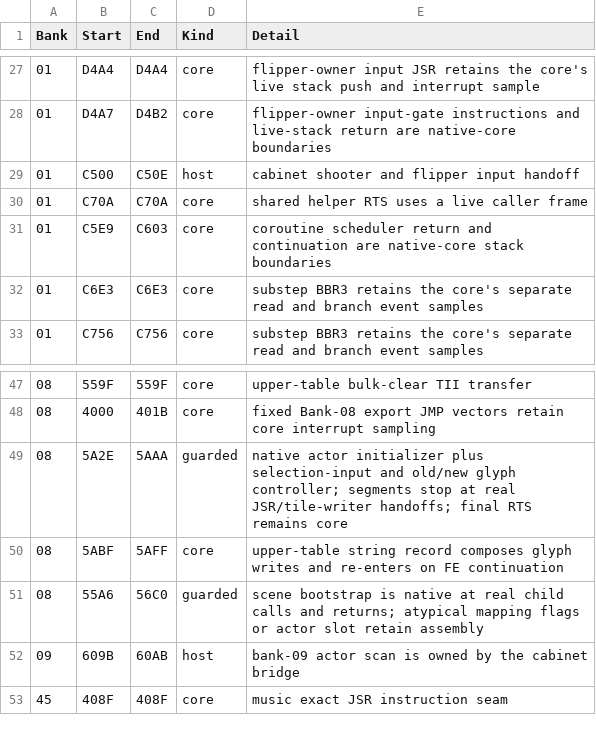
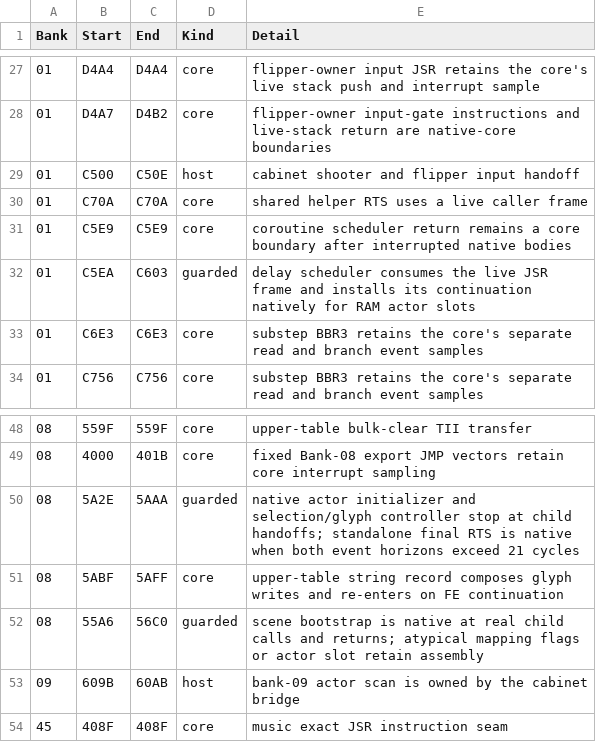
Before and after one commit to moshferatu/devils-crush-port, a CSV file: tools/native_execution_seams.csv, drawn as a sheet; only a part is shown, gaps mark what is left out.

Commit message:
Port coroutine delay scheduler and selection-controller return to native execution

```diff
--- a/tools/native_execution_seams.csv
+++ b/tools/native_execution_seams.csv
@@ -30,3 +30,4 @@
 "01","C70A","C70A","core","shared helper RTS uses a live caller frame"
-"01","C5E9","C603","core","coroutine scheduler return and continuation are native-core stack boundaries"
+"01","C5E9","C5E9","core","coroutine scheduler return remains a core boundary after interrupted native bodies"
+"01","C5EA","C603","guarded","delay scheduler consumes the live JSR frame and installs its continuation natively for RAM actor slots"
 "01","C6E3","C6E3","core","substep BBR3 retains the core's separate read and branch event samples"
@@ -48,3 +49,3 @@
 "08","4000","401B","core","fixed Bank-08 export JMP vectors retain core interrupt sampling"
-"08","5A2E","5AAA","guarded","native actor initializer plus selection-input and old/new glyph controller; segments stop at real JSR/tile-writer handoffs; final RTS remains core"
+"08","5A2E","5AAA","guarded","native actor initializer and selection/glyph controller stop at child handoffs; standalone final RTS is native when both event horizons exceed 21 cycles"
 "08","5ABF","5AFF","core","upper-table string record composes glyph writes and re-enters on FE continuation"
```
Also changed, not shown: 12 other files.
